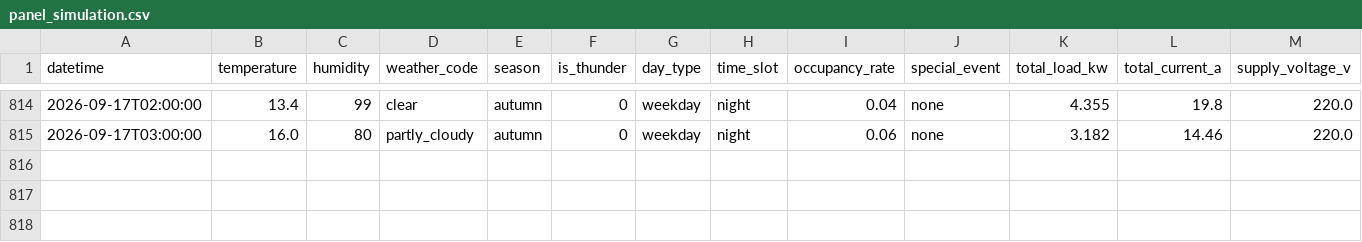
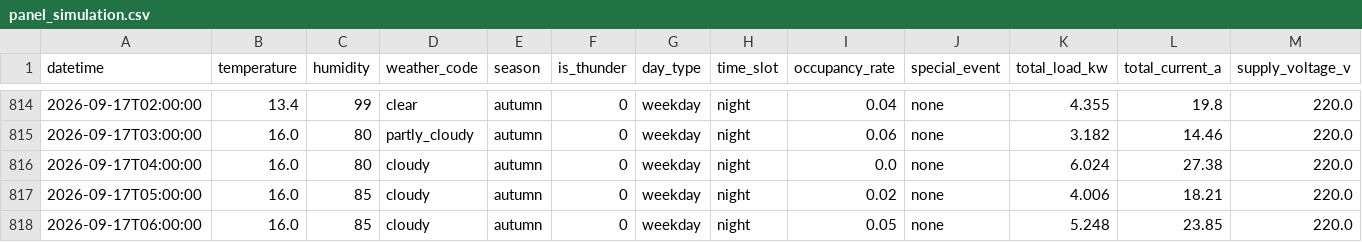
Before and after one commit to wnstjq813-web/smart-panel-data, a CSV file: data/panel_simulation.csv, drawn as a sheet; only a part is shown, gaps mark what is left out; rows hold the shown columns only; the diff names each change by its address in the sheet, - before the commit and + after, or states it on an @@ line.

Commit message:
[모니터] 2026-09-17 06:34 (3행 추가)

```diff
--- a/data/panel_simulation.csv
+++ b/data/panel_simulation.csv
+row 816: 2026-09-17T04:00:00 | 16.0 | 80 | cloudy | autumn | 0 | weekday | night | 0.0 | none | 6.024 | 27.38 | 220.0
+row 817: 2026-09-17T05:00:00 | 16.0 | 85 | cloudy | autumn | 0 | weekday | night | 0.02 | none | 4.006 | 18.21 | 220.0
+row 818: 2026-09-17T06:00:00 | 16.0 | 85 | cloudy | autumn | 0 | weekday | night | 0.05 | none | 5.248 | 23.85 | 220.0
```
